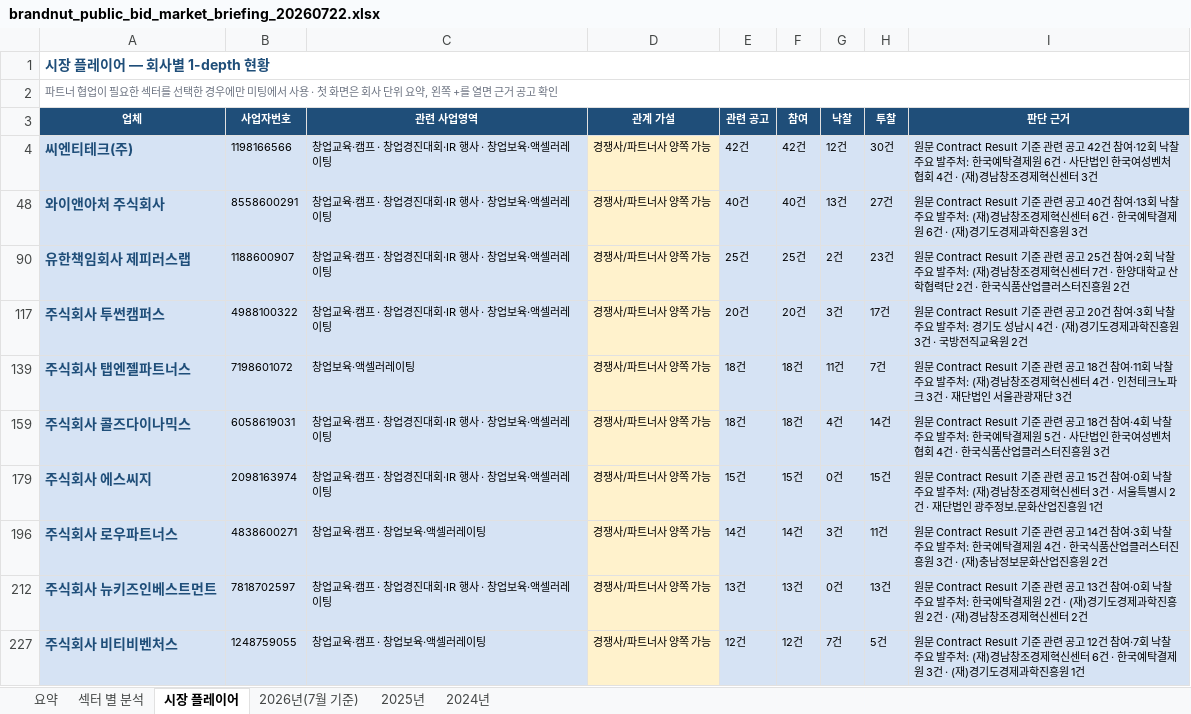
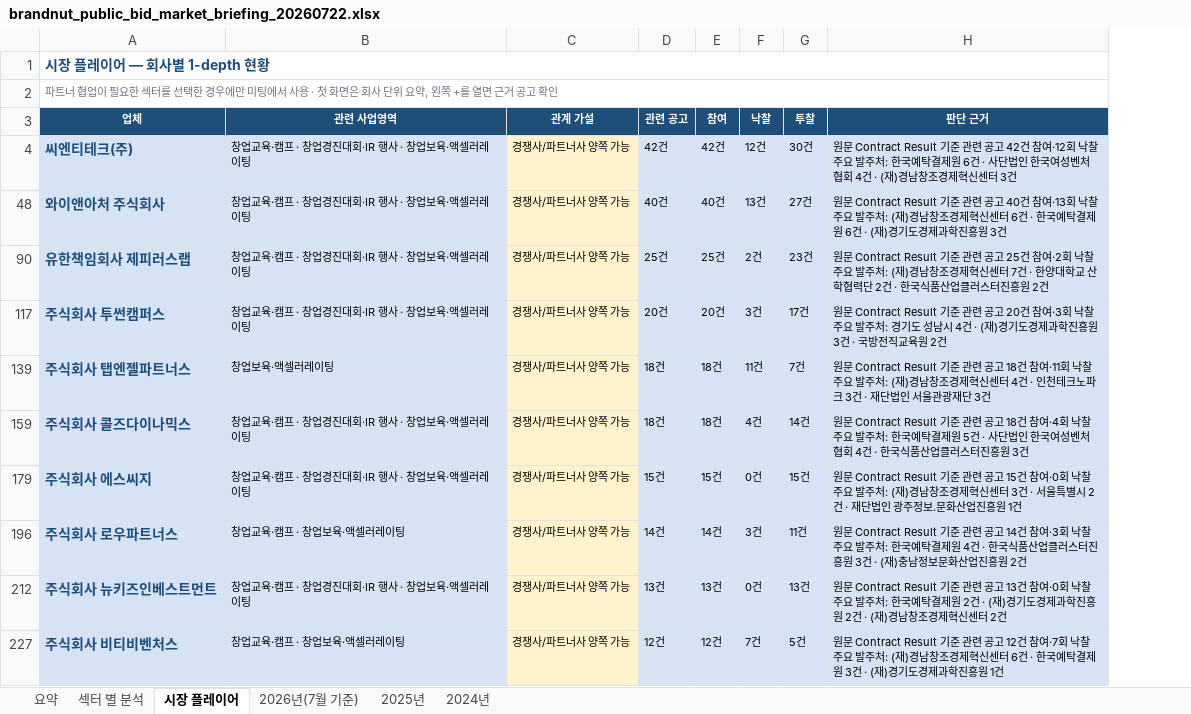
Before and after one commit to cliwant/wiki-brandnaut, an Excel workbook: published/brandnut_public_bid_market_briefing_20260722.xlsx, sheet 시장 플레이어, drawn as a sheet; only a part is shown; values as stored, in another font and other column widths than the file's, no borders; the diff names each change by its address in the sheet, - before the commit and + after, or states it on an @@ line.

```diff
--- a/published/brandnut_public_bid_market_briefing_20260722.xlsx (sheet 시장 플레이어)
+++ b/published/brandnut_public_bid_market_briefing_20260722.xlsx (sheet 시장 플레이어)
-column B (사업자번호), rows 4-227: 1198166566 | 8558600291 | 1188600907 | 4988100322 | 7198601072 | 6058619031 | 2098163974 | 4838600271 | 7818702597 | 1248759055
```
Also changed, not shown: sheet 요약, sheet 섹터 별 분석, 2 other files.
